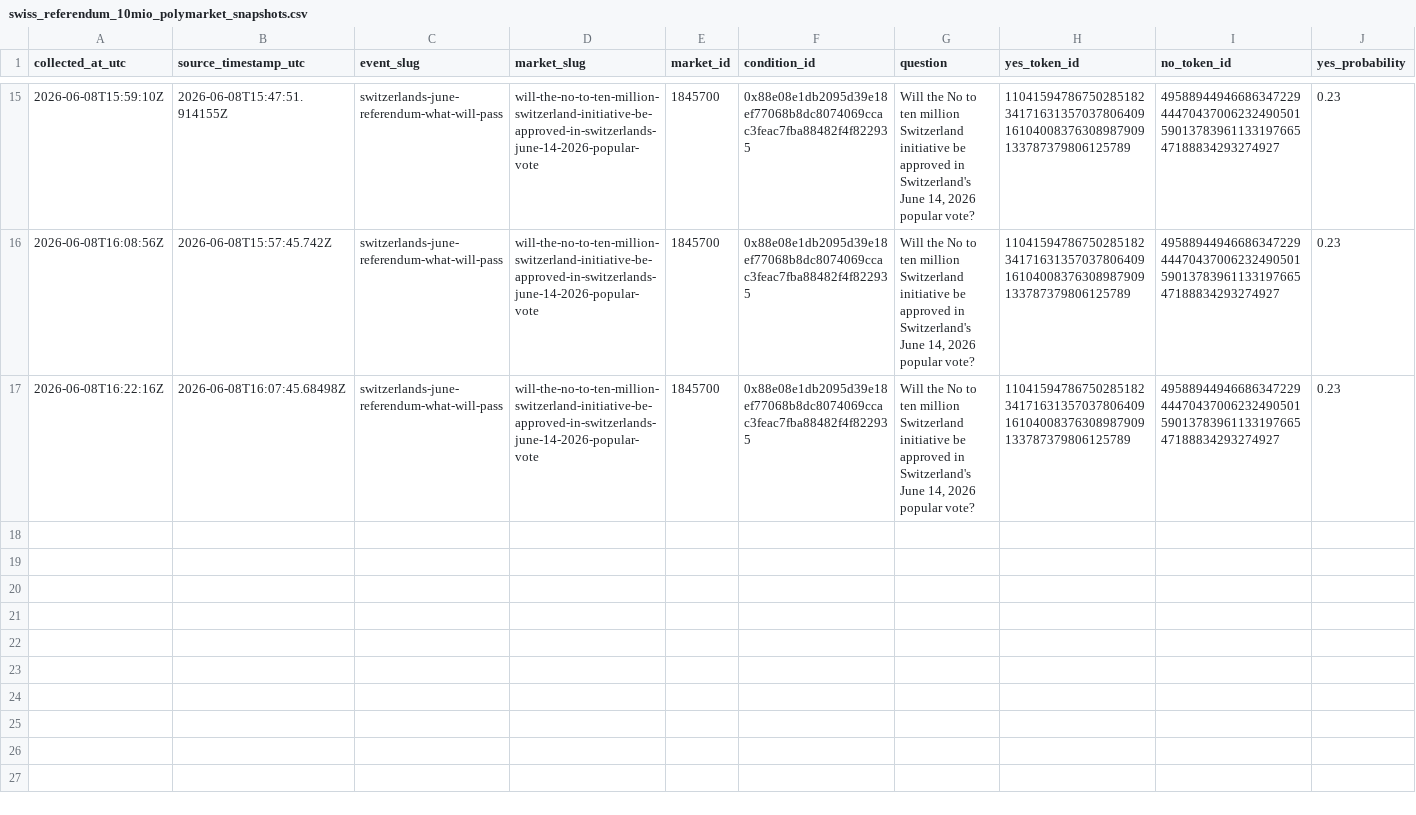
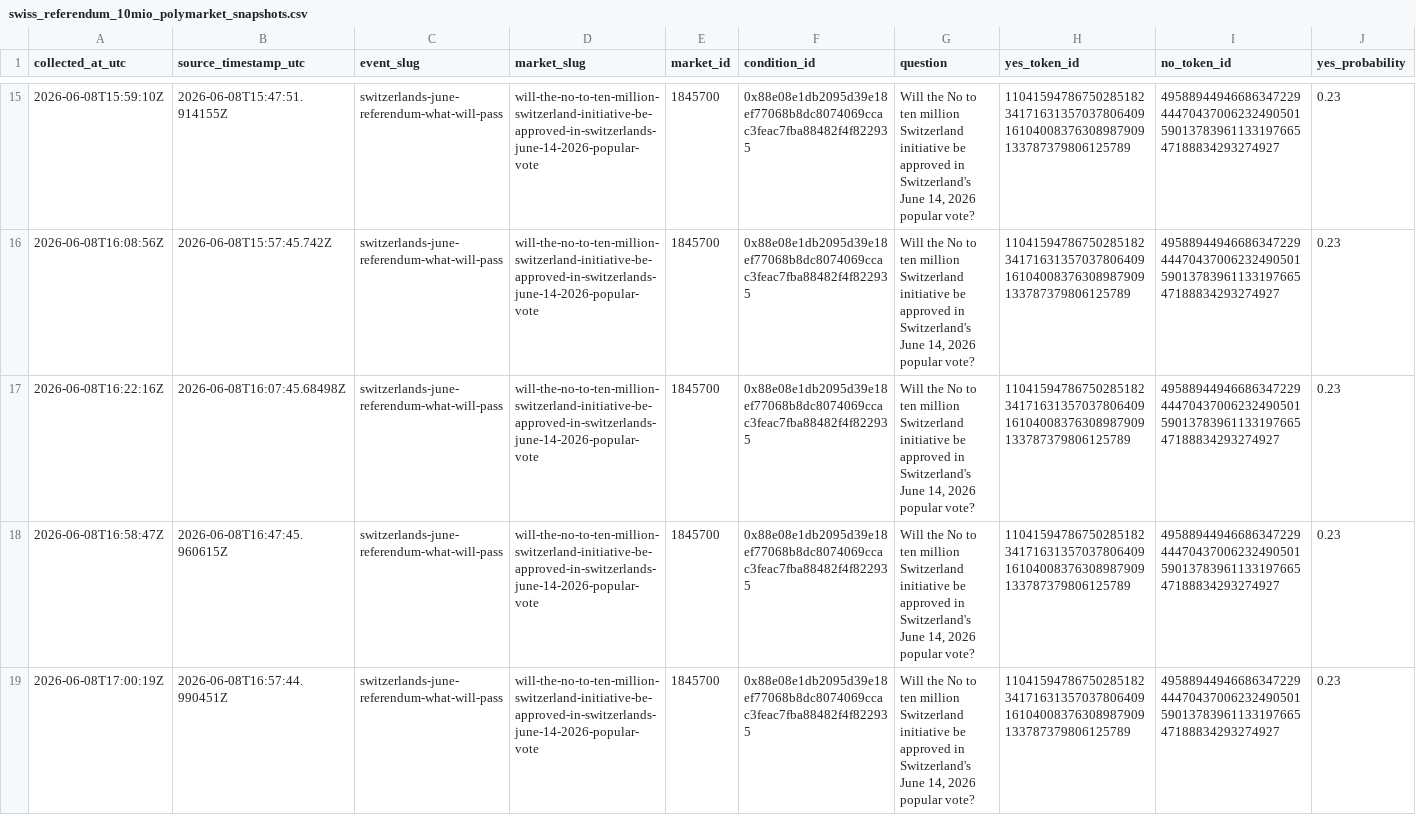
Before and after one commit to Pablozh123/multi-agent-orchestration-informational-efficiency, a CSV file: data/results/swiss_referendum_10mio_polymarket_snapshots.csv, drawn as a sheet; only a part is shown, gaps mark what is left out; rows hold the shown columns only; the diff names each change by its address in the sheet, - before the commit and + after, or states it on an @@ line.

Commit message:
feat: add swiss referendum information response view

```diff
--- a/data/results/swiss_referendum_10mio_polymarket_snapshots.csv
+++ b/data/results/swiss_referendum_10mio_polymarket_snapshots.csv
+row 18: 2026-06-08T16:58:47Z | 2026-06-08T16:47:45.960615Z | switzerlands-june-referendum-what-will-pass | will-the-no-to-ten-million-switzerland-initiative-be-approved-in-switzerlands-june-14-2026-popular-vote | 1845700 | 0x88e08e1db2095d39e18ef77068b8dc8074069ccac3feac7fba88482f4f822935 | Will the No to ten million Switzerland initiative be approved in Switzerland's June 14, 2026 popular vote? | 110415947867502851823417163135703780640916104008376308987909133787379806125789 | 49588944946686347229444704370062324905015901378396113319766547188834293274927 | 0.23
+row 19: 2026-06-08T17:00:19Z | 2026-06-08T16:57:44.990451Z | switzerlands-june-referendum-what-will-pass | will-the-no-to-ten-million-switzerland-initiative-be-approved-in-switzerlands-june-14-2026-popular-vote | 1845700 | 0x88e08e1db2095d39e18ef77068b8dc8074069ccac3feac7fba88482f4f822935 | Will the No to ten million Switzerland initiative be approved in Switzerland's June 14, 2026 popular vote? | 110415947867502851823417163135703780640916104008376308987909133787379806125789 | 49588944946686347229444704370062324905015901378396113319766547188834293274927 | 0.23
```
Also changed, not shown: data/results/swiss_referendum_10mio_comparison.csv, data/results/swiss_referendum_10mio_latest_source_comparison.csv, 16 other files.
